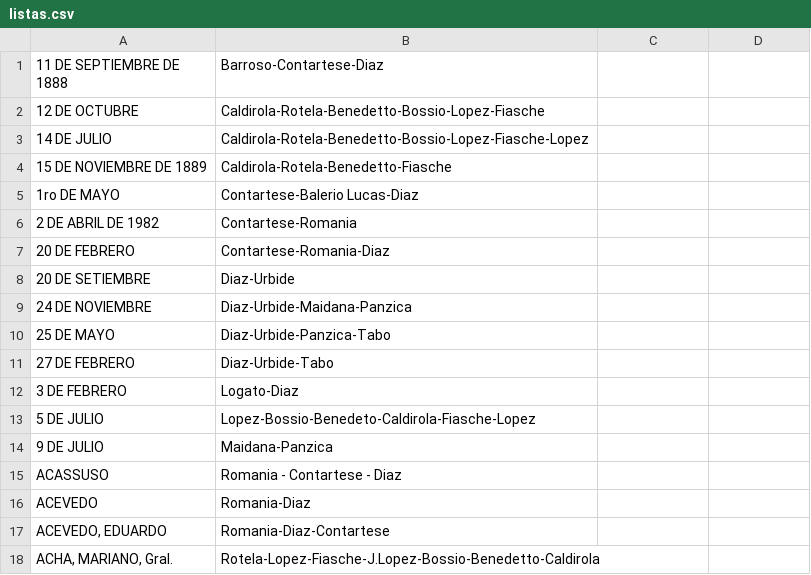
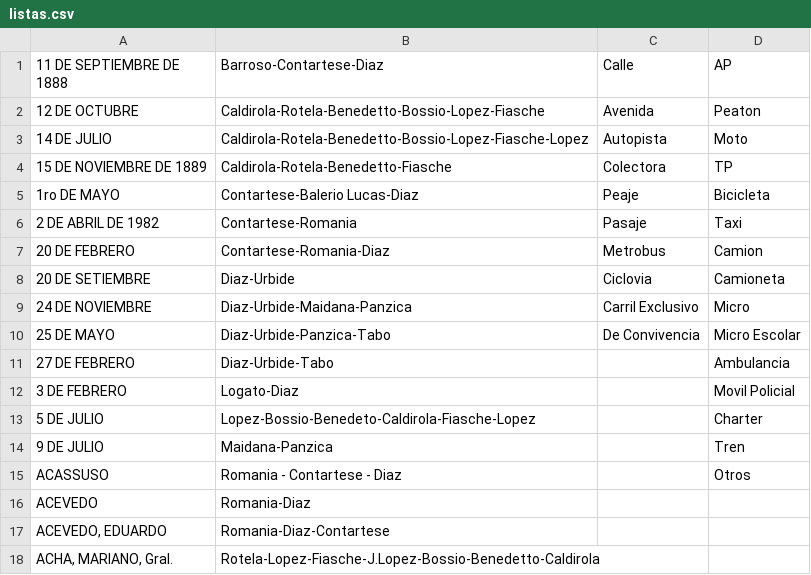
Before and after one commit to IvanBodnar/planilla, a CSV file: listas.csv, drawn as a sheet; only a part is shown; the diff names each change by its address in the sheet, - before the commit and + after, or states it on an @@ line.

```diff
--- a/listas.csv
+++ b/listas.csv
-C1: (empty)
+C1: Calle
-D1: (empty)
+D1: AP
-C2 (Calle): (empty)
+C2 (Calle): Avenida
-D2 (AP): (empty)
+D2 (AP): Peaton
-C3 (Calle): (empty)
+C3 (Calle): Autopista
-D3 (AP): (empty)
+D3 (AP): Moto
-C4 (Calle): (empty)
+C4 (Calle): Colectora
-D4 (AP): (empty)
+D4 (AP): TP
-C5 (Calle): (empty)
+C5 (Calle): Peaje
-D5 (AP): (empty)
+D5 (AP): Bicicleta
-C6 (Calle): (empty)
+C6 (Calle): Pasaje
-D6 (AP): (empty)
+D6 (AP): Taxi
-C7 (Calle): (empty)
+C7 (Calle): Metrobus
-D7 (AP): (empty)
+D7 (AP): Camion
-C8 (Calle): (empty)
+C8 (Calle): Ciclovia
-D8 (AP): (empty)
+D8 (AP): Camioneta
-C9 (Calle): (empty)
+C9 (Calle): Carril Exclusivo
-D9 (AP): (empty)
+D9 (AP): Micro
-C10 (Calle): (empty)
+C10 (Calle): De Convivencia
-D10 (AP): (empty)
+D10 (AP): Micro Escolar
-D11 (AP): (empty)
+D11 (AP): Ambulancia
-D12 (AP): (empty)
+D12 (AP): Movil Policial
-D13 (AP): (empty)
+D13 (AP): Charter
-D14 (AP): (empty)
+D14 (AP): Tren
-D15 (AP): (empty)
+D15 (AP): Otros
```
Also changed, not shown: 4 other files.
